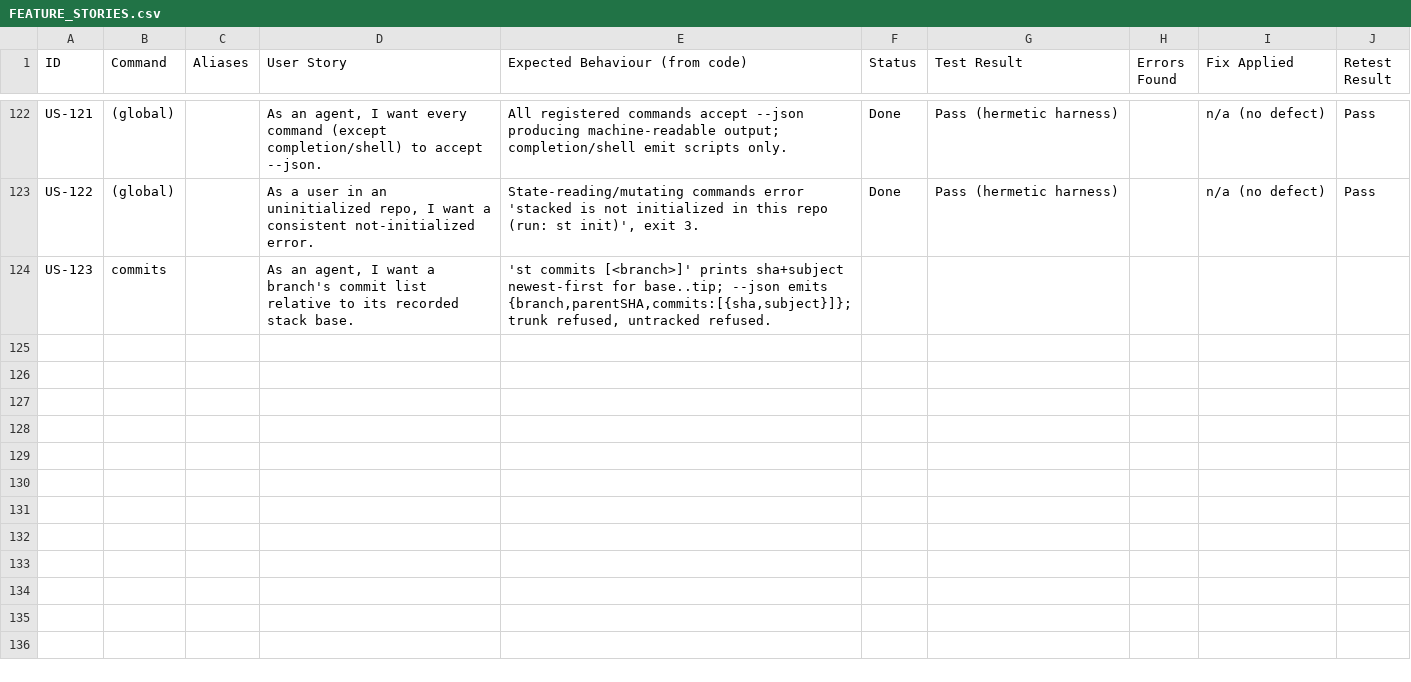
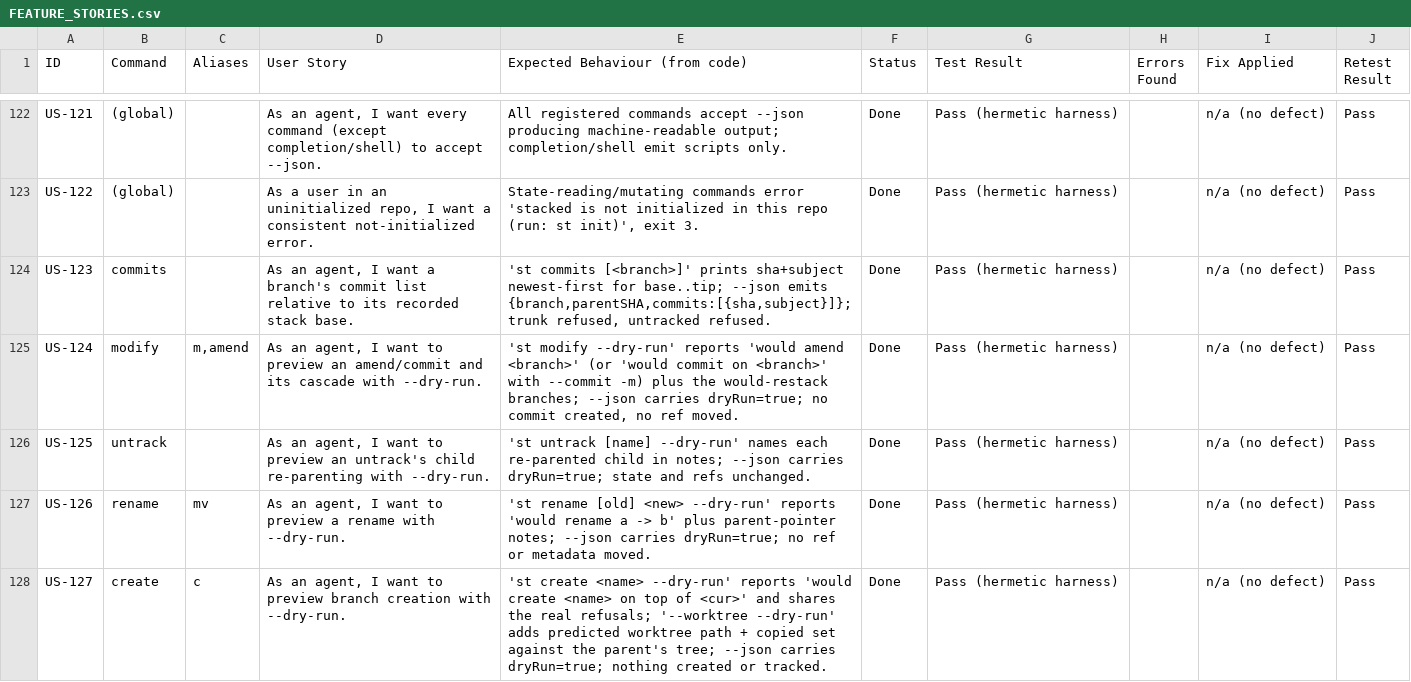
Before and after one commit to andyrewlee/stacked, a CSV file: docs/qa/FEATURE_STORIES.csv, drawn as a sheet; only a part is shown, gaps mark what is left out.

Commit message:
dry-run parity: --dry-run on modify, untrack, rename, create (#289)
Four mutators lacked read-only previews while the rest of the surface
(restack/sync/onto/fold/squash/delete/prune/track --all/worktree) already
had them. Adds read-only planners ModifyPlan/UntrackPlan/RenamePlan/
CreatePlan — the same result shape plus "dryRun": true, no lock, no undo
entry, no mutation — and wires --dry-run through each command's flagset
(declared once in cmd/flagsets.go so help --json reports it).

- ModifyPlan mirrors the trunk/untracked refusals and previews the
  upstack cascade via planAfterTipChange; --commit reports "would commit
  on <b>" honestly since the future SHA is unknowable.
- UntrackPlan/RenamePlan name each re-parented child in notes (rename
  also notes a trunk move).
- CreatePlan mirrors the create refusals (exists, untracked parent, -a
  needs -m, staged-vs-message pairing).
- create --worktree --dry-run predicts the worktree path and
  .worktreeinclude copies via a shared previewWorktreeShape seam, checked
  against the parent tree (the new branch lands at its tip), and writes
  no ST_CD_FILE.

Co-authored-by: Andrew Lee <5784515+andyrewlee@users.noreply.github.com>

```diff
--- a/docs/qa/FEATURE_STORIES.csv
+++ b/docs/qa/FEATURE_STORIES.csv
@@ -123,2 +123,6 @@
 "US-122","(global)","","As a user in an uninitialized repo, I want a consistent not-initialized error.","State-reading/mutating commands error 'stacked is not initialized in this repo (run: st init)', exit 3.","Done","Pass (hermetic harness)","","n/a (no defect)","Pass"
-"US-123","commits","","As an agent, I want a branch's commit list relative to its recorded stack base.","'st commits [<branch>]' prints sha+subject newest-first for base..tip; --json emits {branch,parentSHA,commits:[{sha,subject}]}; trunk refused, untracked refused."
+"US-123","commits","","As an agent, I want a branch's commit list relative to its recorded stack base.","'st commits [<branch>]' prints sha+subject newest-first for base..tip; --json emits {branch,parentSHA,commits:[{sha,subject}]}; trunk refused, untracked refused.","Done","Pass (hermetic harness)","","n/a (no defect)","Pass"
+"US-124","modify","m,amend","As an agent, I want to preview an amend/commit and its cascade with --dry-run.","'st modify --dry-run' reports 'would amend <branch>' (or 'would commit on <branch>' with --commit -m) plus the would-restack branches; --json carries dryRun=true; no commit created, no ref moved.","Done","Pass (hermetic harness)","","n/a (no defect)","Pass"
+"US-125","untrack","","As an agent, I want to preview an untrack's child re-parenting with --dry-run.","'st untrack [name] --dry-run' names each re-parented child in notes; --json carries dryRun=true; state and refs unchanged.","Done","Pass (hermetic harness)","","n/a (no defect)","Pass"
+"US-126","rename","mv","As an agent, I want to preview a rename with --dry-run.","'st rename [old] <new> --dry-run' reports 'would rename a -> b' plus parent-pointer notes; --json carries dryRun=true; no ref or metadata moved.","Done","Pass (hermetic harness)","","n/a (no defect)","Pass"
+"US-127","create","c","As an agent, I want to preview branch creation with --dry-run.","'st create <name> --dry-run' reports 'would create <name> on top of <cur>' and shares the real refusals; '--worktree --dry-run' adds predicted worktree path + copied set against the parent's tree; --json carries dryRun=true; nothing created or tracked.","Done","Pass (hermetic harness)","","n/a (no defect)","Pass"
```
Also changed, not shown: 12 other files.
